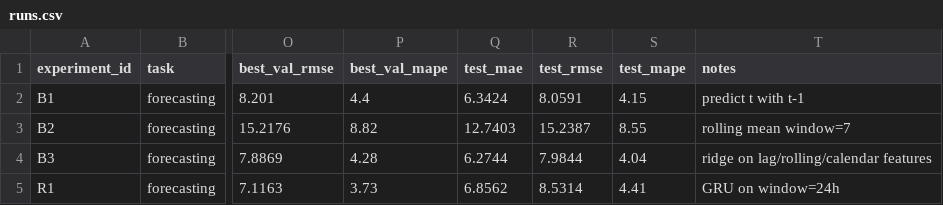
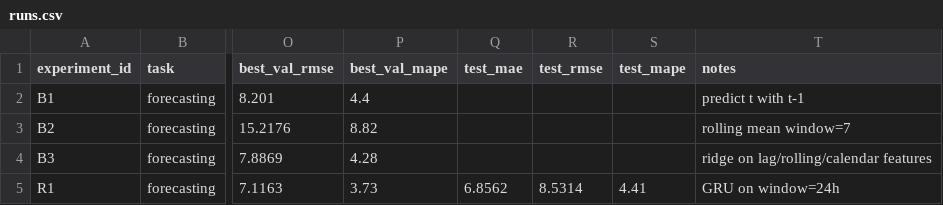
Before and after one commit to hotdog9019/nano-banana, a CSV file: homeworks/HW12/artifacts/runs.csv, drawn as a sheet; only a part is shown, gaps mark what is left out; the diff names each change by its address in the sheet, - before the commit and + after, or states it on an @@ line.

```diff
--- a/homeworks/HW12/artifacts/runs.csv
+++ b/homeworks/HW12/artifacts/runs.csv
-Q2 (test_mae): 6.3424
+Q2 (test_mae): (empty)
-R2 (test_rmse): 8.0591
+R2 (test_rmse): (empty)
-S2 (test_mape): 4.15
+S2 (test_mape): (empty)
-Q3 (test_mae): 12.7403
+Q3 (test_mae): (empty)
-R3 (test_rmse): 15.2387
+R3 (test_rmse): (empty)
-S3 (test_mape): 8.55
+S3 (test_mape): (empty)
-Q4 (test_mae): 6.2744
+Q4 (test_mae): (empty)
-R4 (test_rmse): 7.9844
+R4 (test_rmse): (empty)
-S4 (test_mape): 4.04
+S4 (test_mape): (empty)
```
Also changed, not shown: homeworks/HW10-11/artifacts/runs.csv, 4 other files.
